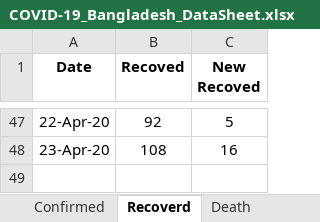
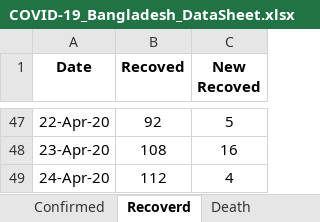
Before and after one commit to shubhomedia/COVID_19_Data_Analysis, an Excel workbook: DataSheet/COVID-19_Bangladesh_DataSheet.xlsx, sheet Recoverd, drawn as a sheet; only a part is shown, gaps mark what is left out; values as stored, in another font and other column widths than the file's, no borders; the diff names each change by its address in the sheet, - before the commit and + after, or states it on an @@ line.

```diff
--- a/DataSheet/COVID-19_Bangladesh_DataSheet.xlsx (sheet Recoverd)
+++ b/DataSheet/COVID-19_Bangladesh_DataSheet.xlsx (sheet Recoverd)
+row 49: 24-Apr-20 | 112 | 4
```
Also changed, not shown: sheet Death, sheet Confirmed.
